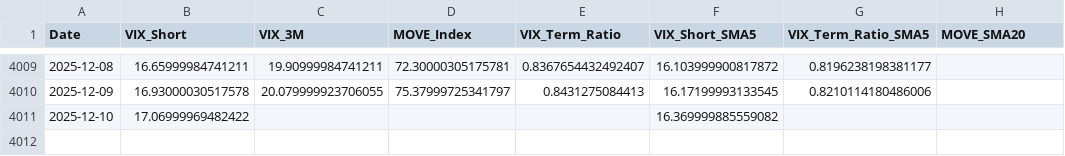
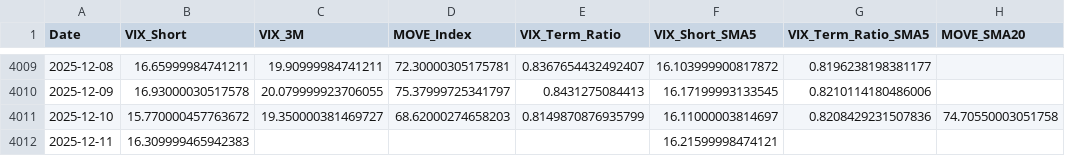
Before and after one commit to maxesser1776/mcf-dashboard, a CSV file: data/processed/volatility_regimes.csv, drawn as a sheet; only a part is shown, gaps mark what is left out.

```diff
--- a/data/processed/volatility_regimes.csv
+++ b/data/processed/volatility_regimes.csv
@@ -4010,2 +4010,3 @@ Date,VIX_Short,VIX_3M,MOVE_Index,VIX_Term_Ratio,VIX_Short_SMA5,VIX_Term_Ratio_SM
 2025-12-09,16.93000030517578,20.079999923706055,75.37999725341797,0.8431275084413,16.17199993133545,0.8210114180486006,
-2025-12-10,17.06999969482422,,,,16.369999885559082,,
+2025-12-10,15.770000457763672,19.350000381469727,68.62000274658203,0.8149870876935799,16.11000003814697,0.8208429231507836,74.70550003051758
+2025-12-11,16.309999465942383,,,,16.21599998474121,,
```
Also changed, not shown: data/processed/credit_spreads.csv, data/processed/fed_liquidity.csv, 3 other files.
